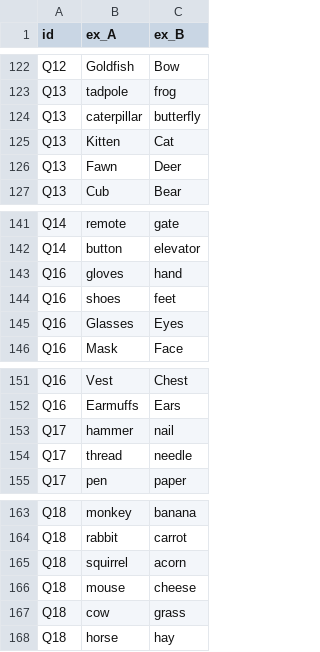
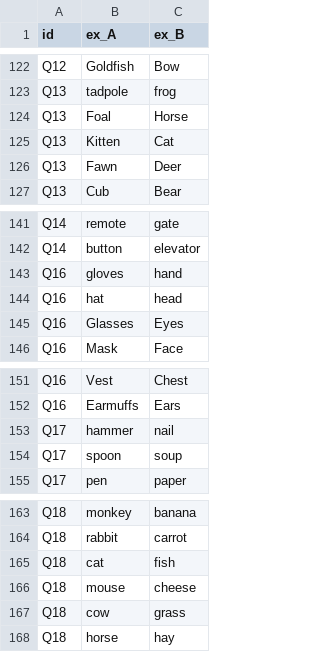
Before and after one commit to sunsikham/my_fv_project, a CSV file: datasets/relation/relationB_ex.csv, drawn as a sheet; only a part is shown, gaps mark what is left out.

```diff
--- a/datasets/relation/relationB_ex.csv
+++ b/datasets/relation/relationB_ex.csv
@@ -123,3 +123,3 @@ Q12,Goldfish,Bow
 Q13,tadpole,frog
-Q13,caterpillar,butterfly
+Q13,Foal,Horse
 Q13,Kitten,Cat
@@ -143,3 +143,3 @@ Q14,button,elevator
 Q16,gloves,hand
-Q16,shoes,feet
+Q16,hat,head
 Q16,Glasses,Eyes
@@ -153,3 +153,3 @@ Q16,Earmuffs,Ears
 Q17,hammer,nail
-Q17,thread,needle
+Q17,spoon,soup
 Q17,pen,paper
@@ -164,3 +164,3 @@ Q18,monkey,banana
 Q18,rabbit,carrot
-Q18,squirrel,acorn
+Q18,cat,fish
 Q18,mouse,cheese
```
Also changed, not shown: datasets/relation/icl_B_data.csv, datasets/relation/icl_D_data.csv, 12 other files.
